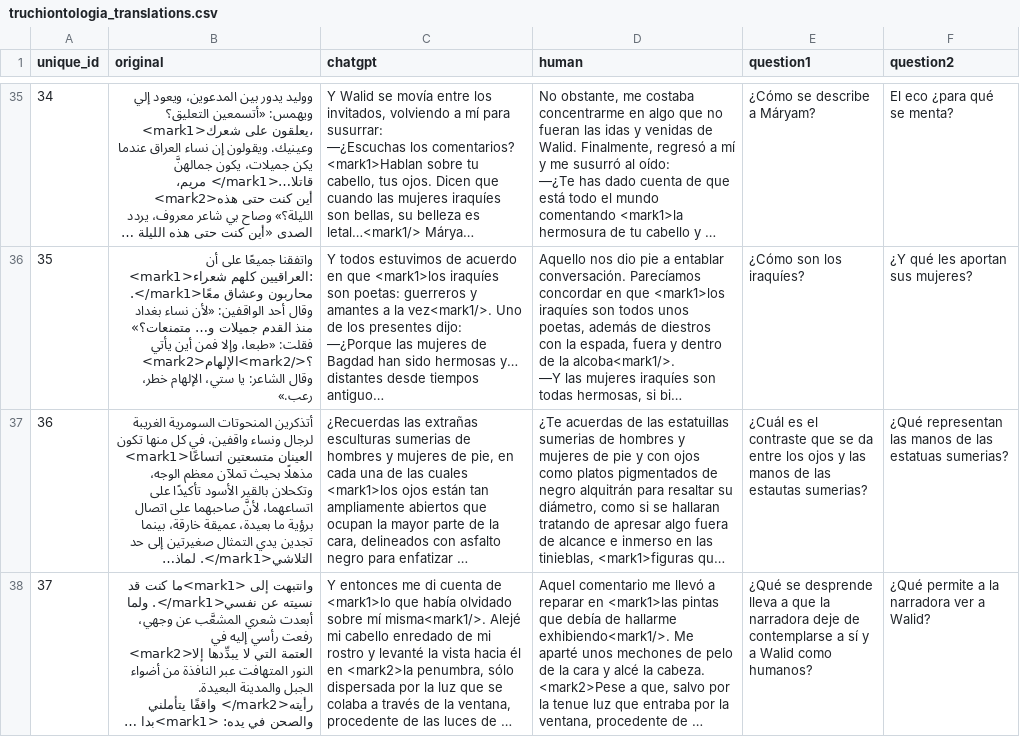
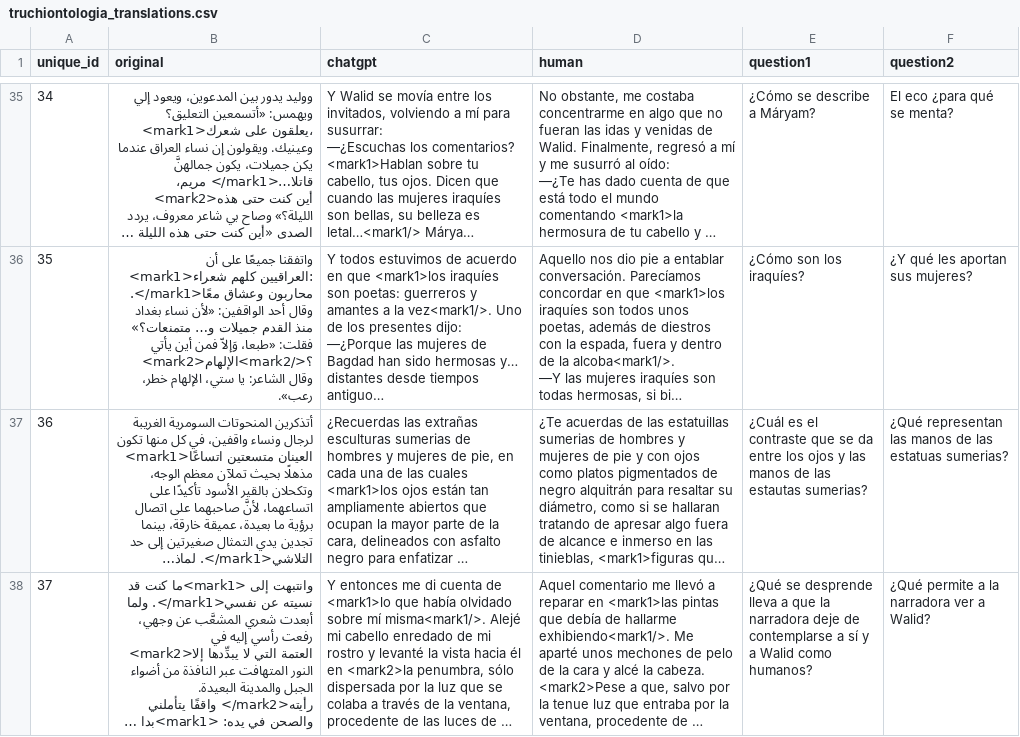
Before and after one commit to JapDave/truchiwoman-dev, a CSV file: data/truchiontologia_translations.csv, drawn as a sheet; only a part is shown, gaps mark what is left out; long unchanged cells end in …; the diff covers the shown part only; the diff names each change by its address in the sheet, - before the commit and + after, or states it on an @@ line.

Commit message:
correcciones tipográficas en la ontología

```diff
--- a/data/truchiontologia_translations.csv
+++ b/data/truchiontologia_translations.csv
-B36 (original): …فقلت: «طبعا، وإلا فمن أين يأتي <mark2>الإلهام<mark2/>؟ وقال الشاعر: يا ستي، الإلهام خطر، رعب.»
+B36 (original): …فقلت: «طبعا، وَإلاّ فمن أين يأتي <mark2>الإلهام<mark2/>؟ وقال الشاعر: يا ستي، الإلهام خطر، رعب».
```
Also changed, not shown: 19 edited cells elsewhere in this file.
